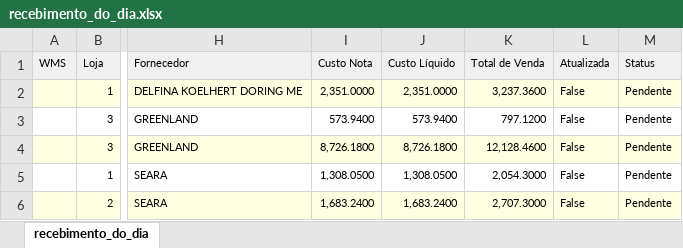
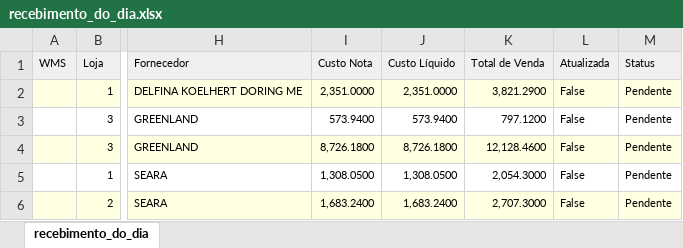
Before and after one commit to Gomes027/dash_notasfiscais, an Excel workbook: recebimento_do_dia.xlsx, sheet recebimento_do_dia, drawn as a sheet; only a part is shown, gaps mark what is left out; values as stored, in another font and other column widths than the file's, no borders; the diff names each change by its address in the sheet, - before the commit and + after, or states it on an @@ line.

```diff
--- a/recebimento_do_dia.xlsx (sheet recebimento_do_dia)
+++ b/recebimento_do_dia.xlsx (sheet recebimento_do_dia)
-K2 (Total de Venda): 3,237.3600
+K2 (Total de Venda): 3,821.2900
```
Also changed, not shown: nfs_recebidas.xlsx.
